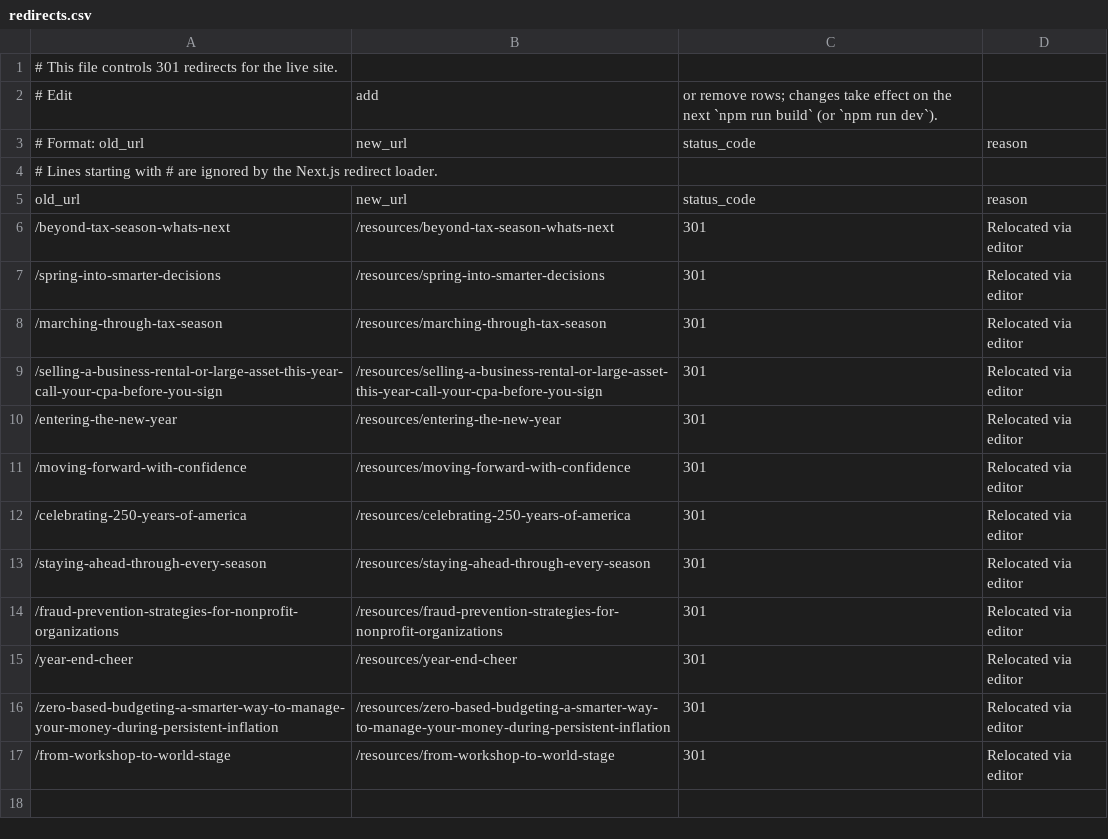
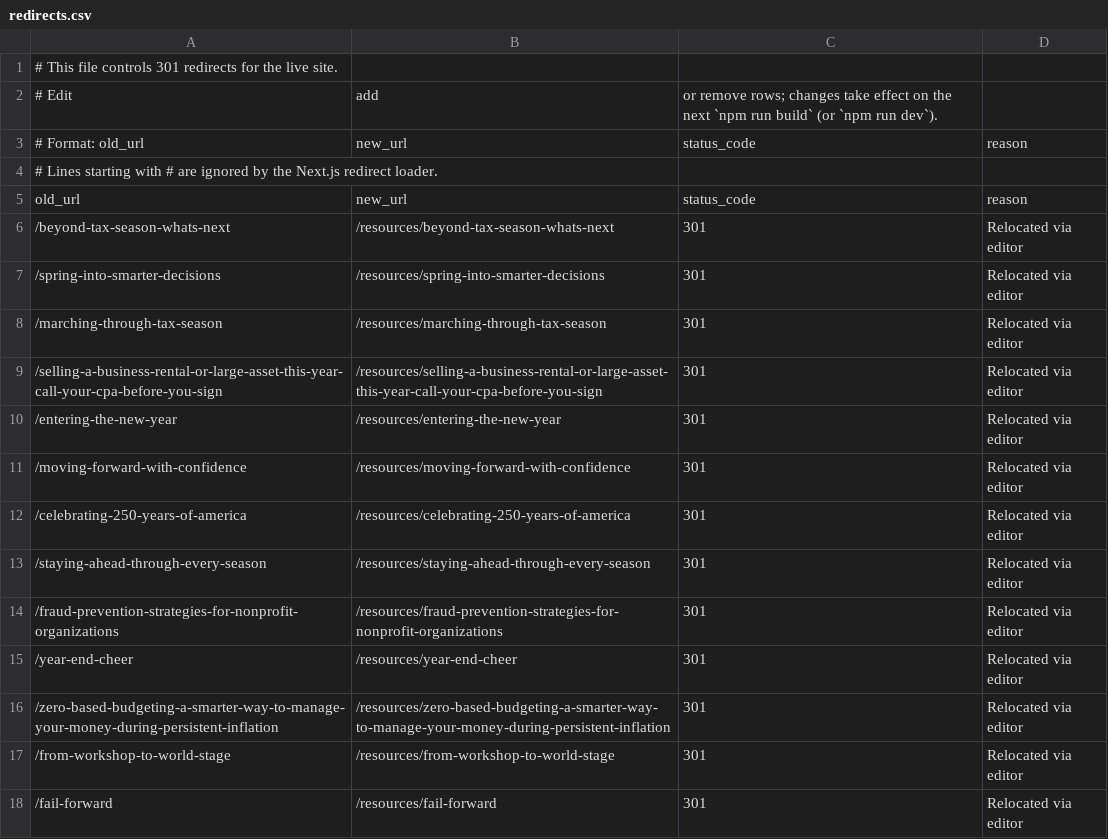
Before and after one commit to HankPantier/Accord-Advisors, a CSV file: content/redirects.csv, drawn as a sheet; the diff names each change by its address in the sheet, - before the commit and + after, or states it on an @@ line.

```diff
--- a/content/redirects.csv
+++ b/content/redirects.csv
+row 18: /fail-forward | /resources/fail-forward | 301 | Relocated via editor
```
